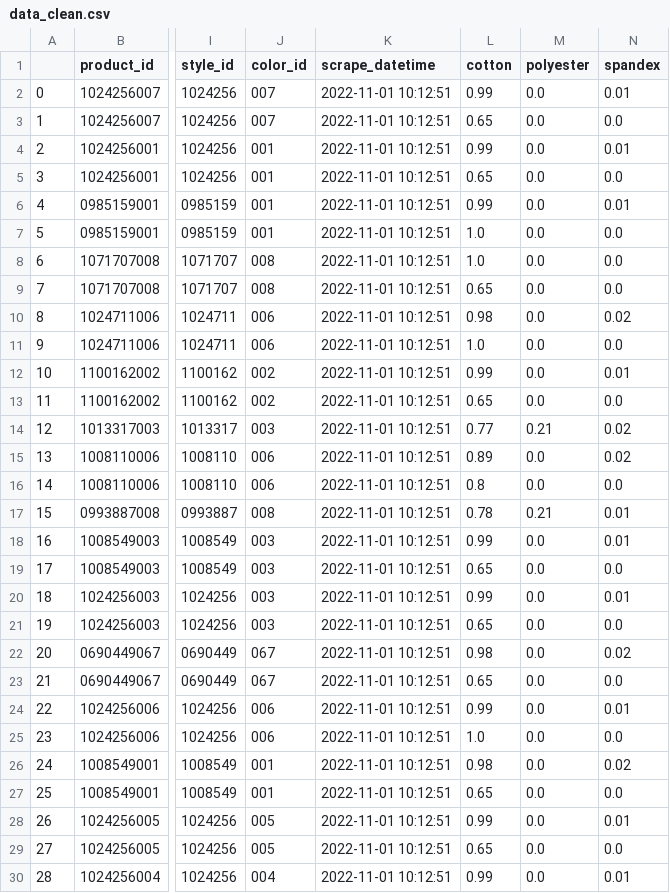
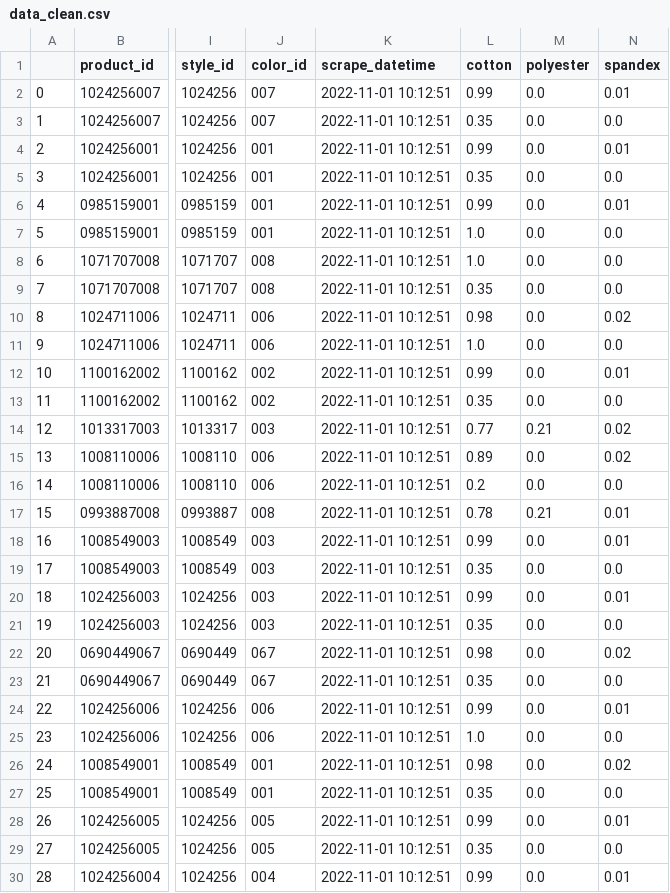
Before and after one commit to lucasquemelli/ds_ao_dev, a CSV file: data_clean.csv, drawn as a sheet; only a part is shown, gaps mark what is left out; the diff covers the shown part only; the diff names each change by its address in the sheet, - before the commit and + after, or states it on an @@ line.

```diff
--- a/data_clean.csv
+++ b/data_clean.csv
-L3 (cotton): 0.65
+L3 (cotton): 0.35
-L5 (cotton): 0.65
+L5 (cotton): 0.35
-L9 (cotton): 0.65
+L9 (cotton): 0.35
-L13 (cotton): 0.65
+L13 (cotton): 0.35
-L16 (cotton): 0.8
+L16 (cotton): 0.2
-L19 (cotton): 0.65
+L19 (cotton): 0.35
-L21 (cotton): 0.65
+L21 (cotton): 0.35
-L23 (cotton): 0.65
+L23 (cotton): 0.35
-L27 (cotton): 0.65
+L27 (cotton): 0.35
-L29 (cotton): 0.65
+L29 (cotton): 0.35
```
Also changed, not shown: 34 edited cells elsewhere in this file, 1 other file.
